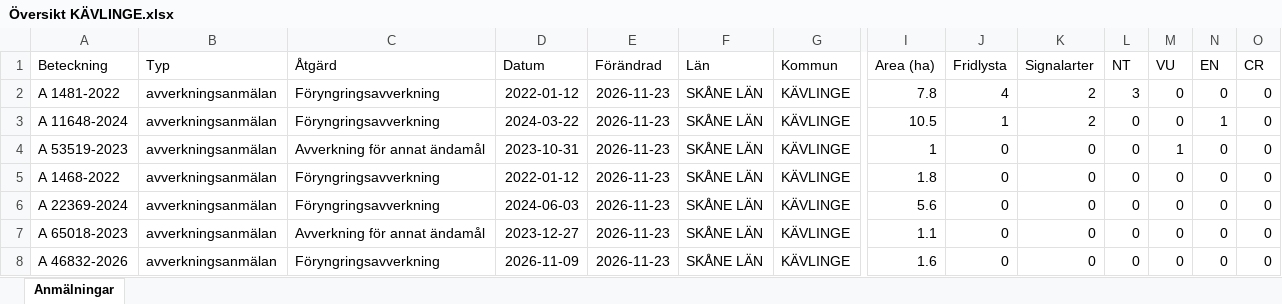
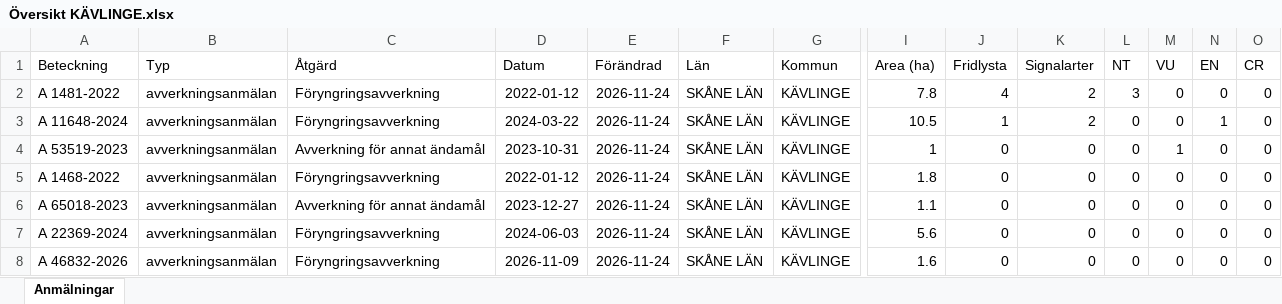
Before and after one commit to klasma/Logging_1261, an Excel workbook: Översikt KÄVLINGE.xlsx, sheet Anmälningar, drawn as a sheet; only a part is shown, gaps mark what is left out; values as stored, in another font and other column widths than the file's, no borders; removed rows and columns are numbered as before the commit, all else as after; rows hold the shown columns only; the diff names each change by its address in the sheet, - before the commit and + after, or states it on an @@ line.

```diff
--- a/Översikt KÄVLINGE.xlsx (sheet Anmälningar)
+++ b/Översikt KÄVLINGE.xlsx (sheet Anmälningar)
-E2:E5 (Förändrad): 2026-11-23
+E2:E5 (Förändrad): 2026-11-24
-row 6: A 22369-2024 | avverkningsanmälan | Föryngringsavverkning | 2024-06-03 | 2026-11-23 | SKÅNE LÄN | KÄVLINGE | 5.6 | 0 | 0 | 0 | 0 | 0 | 0
-E6 (Förändrad): 2026-11-23
+E6 (Förändrad): 2026-11-24
+row 7: A 22369-2024 | avverkningsanmälan | Föryngringsavverkning | 2024-06-03 | 2026-11-24 | SKÅNE LÄN | KÄVLINGE | 5.6 | 0 | 0 | 0 | 0 | 0 | 0
-E8 (Förändrad): 2026-11-23
+E8 (Förändrad): 2026-11-24
```
Also changed, not shown: artfynd/A 11648-2024 artfynd.xlsx, artfynd/A 1481-2022 artfynd.xlsx, 15 other files.
